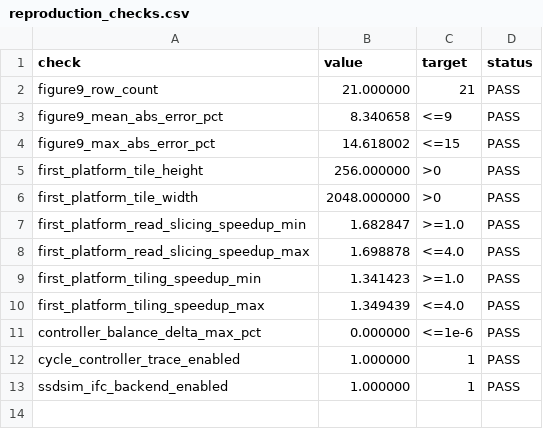
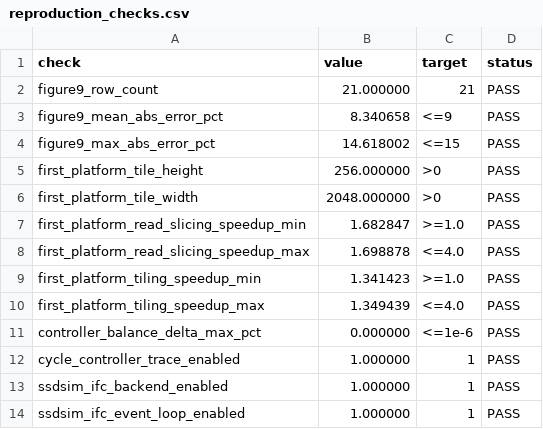
Before and after one commit to dengls24/IFC-cambricon-llm, a CSV file: results/reproduction_checks.csv, drawn as a sheet; the diff names each change by its address in the sheet, - before the commit and + after, or states it on an @@ line.

Commit message:
Add SSDsim IFC event loop trace

```diff
--- a/results/reproduction_checks.csv
+++ b/results/reproduction_checks.csv
+row 14: ssdsim_ifc_event_loop_enabled | 1.000000 | 1 | PASS
```
Also changed, not shown: 19 other files.
